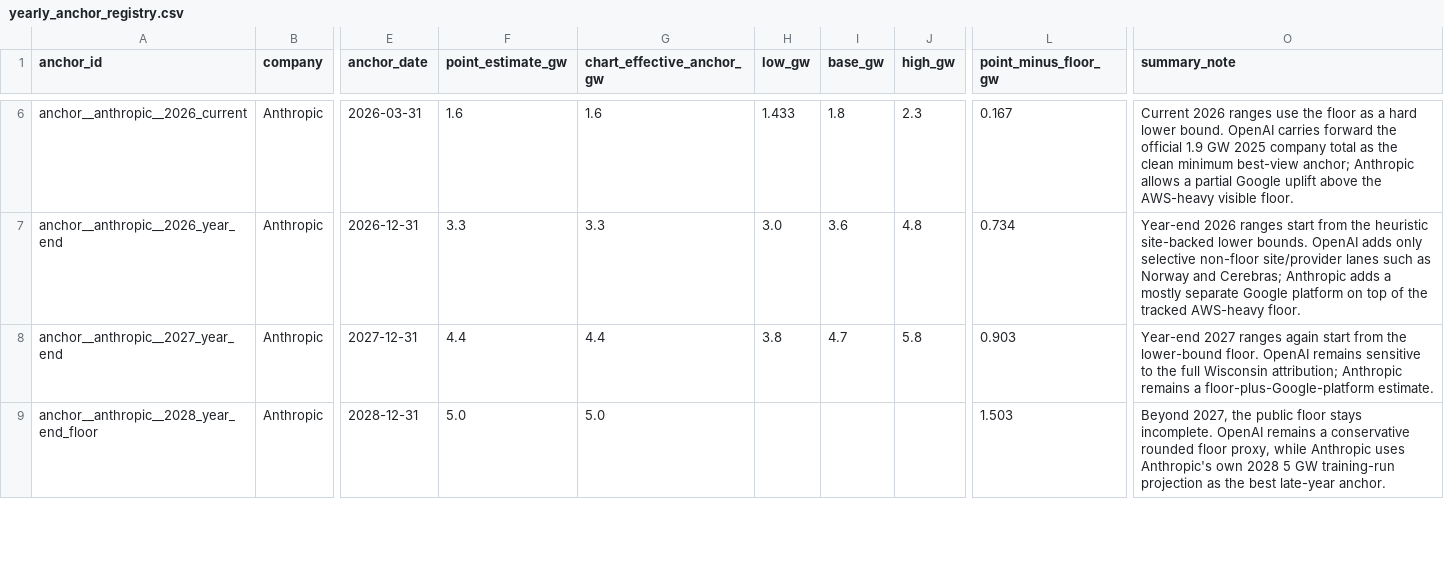
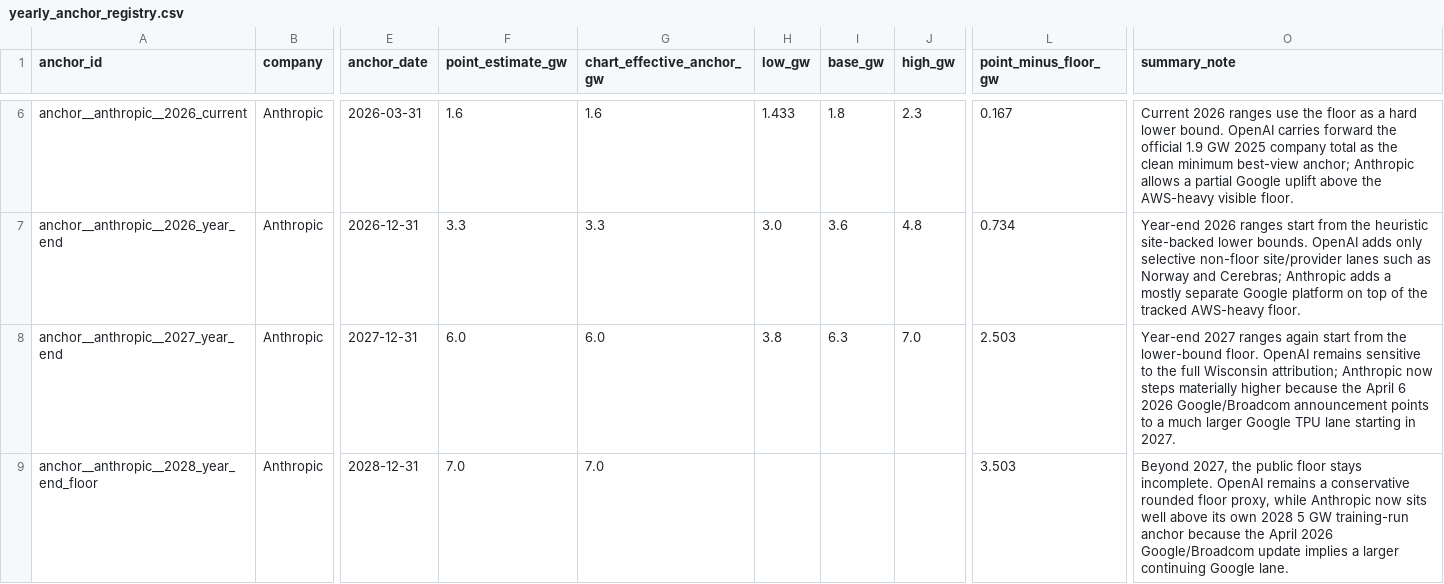
Before and after one commit to petergpt/openai-vs-anthropic-compute-wars, a CSV file: data/package/derived/yearly_anchor_registry.csv, drawn as a sheet; only a part is shown, gaps mark what is left out; the diff covers the shown part only; the diff names each change by its address in the sheet, - before the commit and + after, or states it on an @@ line.

```diff
--- a/data/package/derived/yearly_anchor_registry.csv
+++ b/data/package/derived/yearly_anchor_registry.csv
-F8 (point_estimate_gw): 4.4
+F8 (point_estimate_gw): 6.0
-G8 (chart_effective_anchor_gw): 4.4
+G8 (chart_effective_anchor_gw): 6.0
-I8 (base_gw): 4.7
+I8 (base_gw): 6.3
-J8 (high_gw): 5.8
+J8 (high_gw): 7.0
-L8 (point_minus_floor_gw): 0.903
+L8 (point_minus_floor_gw): 2.503
-O8 (summary_note): …attribution; Anthropic remains a floor-plus-Google-platform estimate.
+O8 (summary_note): …attribution; Anthropic now steps materially higher because the April 6 2026 Google/Broadcom announcement points to a much larger Google TPU lane starting in 2027.
-F9 (point_estimate_gw): 5.0
+F9 (point_estimate_gw): 7.0
-G9 (chart_effective_anchor_gw): 5.0
+G9 (chart_effective_anchor_gw): 7.0
-L9 (point_minus_floor_gw): 1.503
+L9 (point_minus_floor_gw): 3.503
-O9 (summary_note): …while Anthropic uses Anthropic's own 2028 5 GW training-run projection as the best late-year anchor.
+O9 (summary_note): …while Anthropic now sits well above its own 2028 5 GW training-run anchor because the April 2026 Google/Broadcom update implies a larger continuing Google lane.
```
Also changed, not shown: 7 edited cells elsewhere in this file, data/derived/openai_anthropic_evidence_pack.csv, data/derived/openai_anthropic_monthly_series.csv, 15 other files.
